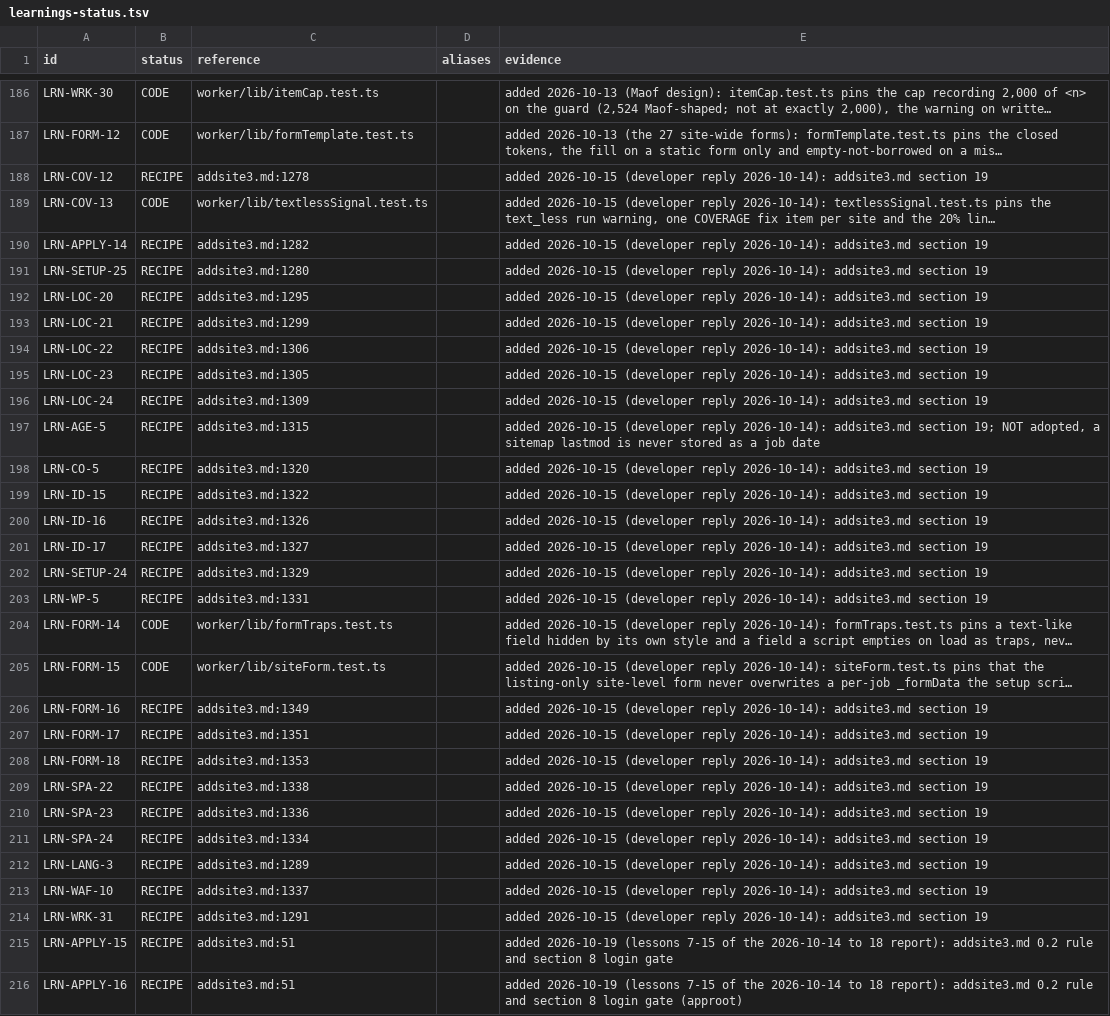
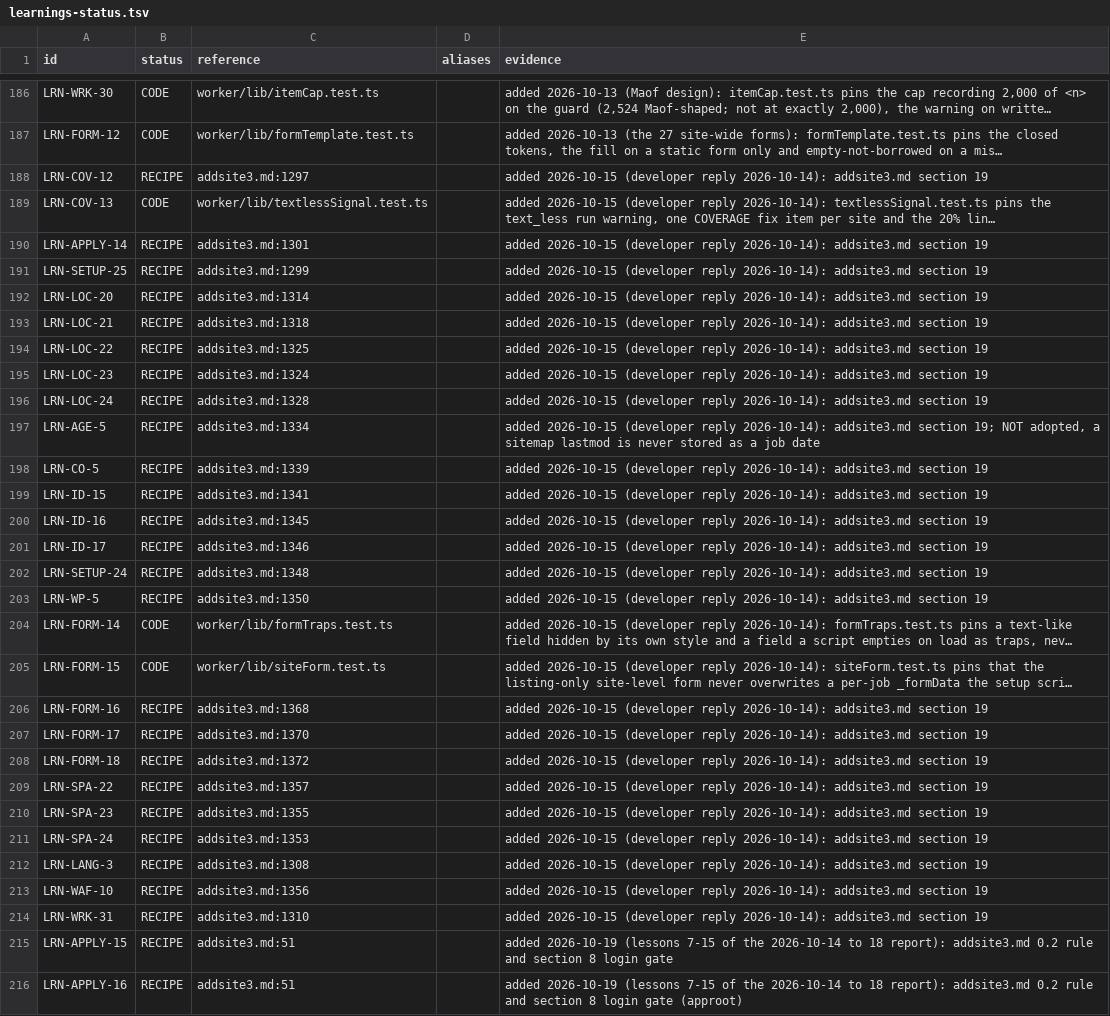
Before and after one commit to oren-havshush/haide-scrapper, a TSV file: docs/learnings-status.tsv, drawn as a sheet; only a part is shown, gaps mark what is left out; long unchanged cells end in …; the diff covers the shown part only; the diff names each change by its address in the sheet, - before the commit and + after, or states it on an @@ line.

```diff
--- a/docs/learnings-status.tsv
+++ b/docs/learnings-status.tsv
-C188 (reference): addsite3.md:1278
+C188 (reference): addsite3.md:1297
-C190 (reference): addsite3.md:1282
+C190 (reference): addsite3.md:1301
-C191 (reference): addsite3.md:1280
+C191 (reference): addsite3.md:1299
-C192 (reference): addsite3.md:1295
+C192 (reference): addsite3.md:1314
-C193 (reference): addsite3.md:1299
+C193 (reference): addsite3.md:1318
-C194 (reference): addsite3.md:1306
+C194 (reference): addsite3.md:1325
-C195 (reference): addsite3.md:1305
+C195 (reference): addsite3.md:1324
-C196 (reference): addsite3.md:1309
+C196 (reference): addsite3.md:1328
-C197 (reference): addsite3.md:1315
+C197 (reference): addsite3.md:1334
-C198 (reference): addsite3.md:1320
+C198 (reference): addsite3.md:1339
-C199 (reference): addsite3.md:1322
+C199 (reference): addsite3.md:1341
-C200 (reference): addsite3.md:1326
+C200 (reference): addsite3.md:1345
-C201 (reference): addsite3.md:1327
+C201 (reference): addsite3.md:1346
-C202 (reference): addsite3.md:1329
+C202 (reference): addsite3.md:1348
-C203 (reference): addsite3.md:1331
+C203 (reference): addsite3.md:1350
-C206 (reference): addsite3.md:1349
+C206 (reference): addsite3.md:1368
-C207 (reference): addsite3.md:1351
+C207 (reference): addsite3.md:1370
-C208 (reference): addsite3.md:1353
+C208 (reference): addsite3.md:1372
-C209 (reference): addsite3.md:1338
+C209 (reference): addsite3.md:1357
-C210 (reference): addsite3.md:1336
+C210 (reference): addsite3.md:1355
-C211 (reference): addsite3.md:1334
+C211 (reference): addsite3.md:1353
-C212 (reference): addsite3.md:1289
+C212 (reference): addsite3.md:1308
-C213 (reference): addsite3.md:1337
+C213 (reference): addsite3.md:1356
-C214 (reference): addsite3.md:1291
+C214 (reference): addsite3.md:1310
```
Also changed, not shown: 50 edited cells elsewhere in this file, 5 other files.
